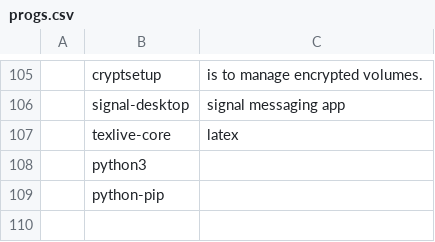
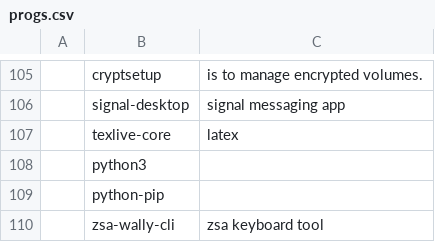
Before and after one commit to aj10k/LARBS, a CSV file: static/progs.csv, drawn as a sheet; only a part is shown, gaps mark what is left out; the diff names each change by its address in the sheet, - before the commit and + after, or states it on an @@ line.

Commit message:
zsa keyboard tool

```diff
--- a/static/progs.csv
+++ b/static/progs.csv
+row 110:  | zsa-wally-cli | zsa keyboard tool
```
